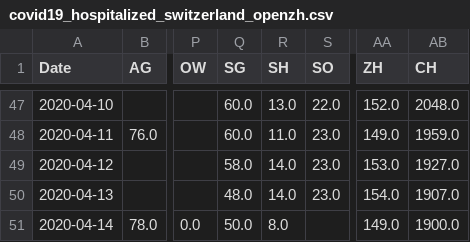
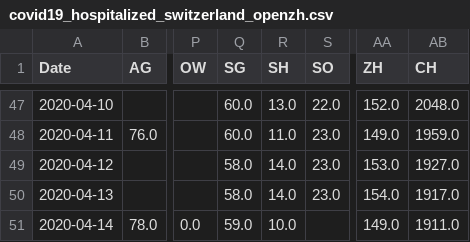
Before and after one commit to imsodin/covid19-cases-switzerland, a CSV file: covid19_hospitalized_switzerland_openzh.csv, drawn as a sheet; only a part is shown, gaps mark what is left out; the diff names each change by its address in the sheet, - before the commit and + after, or states it on an @@ line.

```diff
--- a/covid19_hospitalized_switzerland_openzh.csv
+++ b/covid19_hospitalized_switzerland_openzh.csv
-Q50 (SG): 48.0
+Q50 (SG): 58.0
-AB50 (CH): 1907.0
+AB50 (CH): 1917.0
-Q51 (SG): 50.0
+Q51 (SG): 59.0
-R51 (SH): 8.0
+R51 (SH): 10.0
-AB51 (CH): 1900.0
+AB51 (CH): 1911.0
```
Also changed, not shown: 4 other files.
